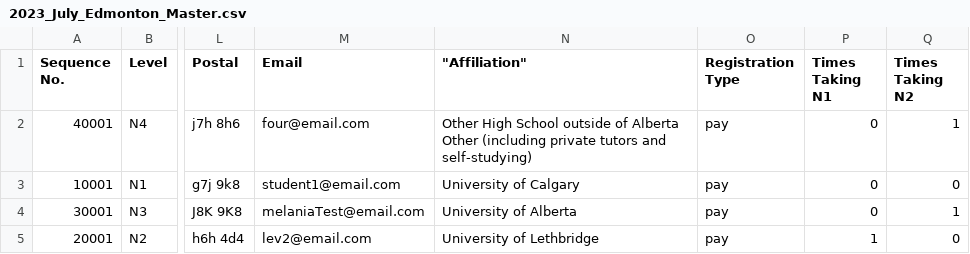
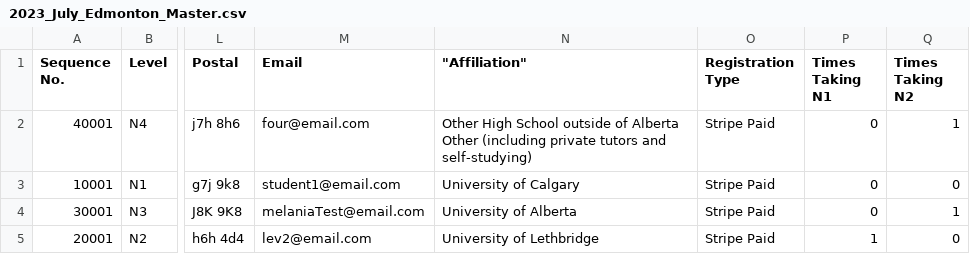
Before and after one commit to arcualberta/JLPT, a CSV file: JLPTProcessor/App_Data/Output/2023_July_Edmonton_Master.csv, drawn as a sheet; only a part is shown, gaps mark what is left out; the diff names each change by its address in the sheet, - before the commit and + after, or states it on an @@ line.

Commit message:
Change the RegistrationType in Master Report from "pay" to "Stripe Paid"

```diff
--- a/JLPTProcessor/App_Data/Output/2023_July_Edmonton_Master.csv
+++ b/JLPTProcessor/App_Data/Output/2023_July_Edmonton_Master.csv
-O2:O5 (Registration Type): pay
+O2:O5 (Registration Type): Stripe Paid
```
Also changed, not shown: 1 other file.
